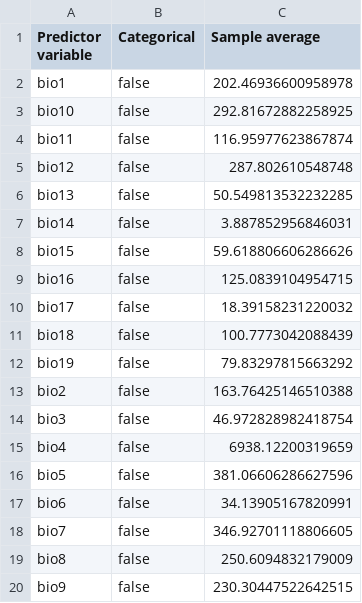
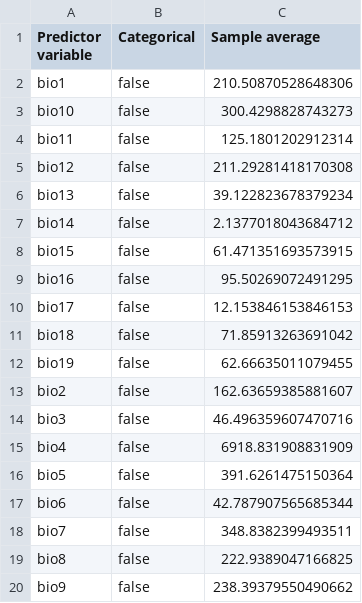
Before and after one commit to Big-Biodiversity-Collaborative/DesertBees, a CSV file: output/maxent_Pflorida_outputs/species_sampleAverages.csv, drawn as a sheet.

```diff
--- a/output/maxent_Pflorida_outputs/species_sampleAverages.csv
+++ b/output/maxent_Pflorida_outputs/species_sampleAverages.csv
@@ -1,20 +1,20 @@
 Predictor variable,Categorical,Sample average
-bio1,false,202.46936600958978
-bio10,false,292.81672882258925
-bio11,false,116.95977623867874
-bio12,false,287.802610548748
-bio13,false,50.549813532232285
-bio14,false,3.887852956846031
-bio15,false,59.618806606286626
-bio16,false,125.0839104954715
-bio17,false,18.39158231220032
-bio18,false,100.7773042088439
-bio19,false,79.83297815663292
-bio2,false,163.76425146510388
-bio3,false,46.972828982418754
-bio4,false,6938.12200319659
-bio5,false,381.06606286627596
-bio6,false,34.13905167820991
-bio7,false,346.92701118806605
-bio8,false,250.6094832179009
-bio9,false,230.30447522642515
+bio1,false,210.50870528648306
+bio10,false,300.4298828743273
+bio11,false,125.1801202912314
+bio12,false,211.29281418170308
+bio13,false,39.122823678379234
+bio14,false,2.1377018043684712
+bio15,false,61.471351693573915
+bio16,false,95.50269072491295
+bio17,false,12.153846153846153
+bio18,false,71.85913263691042
+bio19,false,62.66635011079455
+bio2,false,162.63659385881607
+bio3,false,46.496359607470716
+bio4,false,6918.831908831909
+bio5,false,391.6261475150364
+bio6,false,42.787907565685344
+bio7,false,348.8382399493511
+bio8,false,222.9389047166825
+bio9,false,238.39379550490662
```
Also changed, not shown: output/maxent_Pflorida_outputs/species_omission.csv, output/maxent_Pmicrophylla_outputs/maxentResults.csv, 23 other files.
